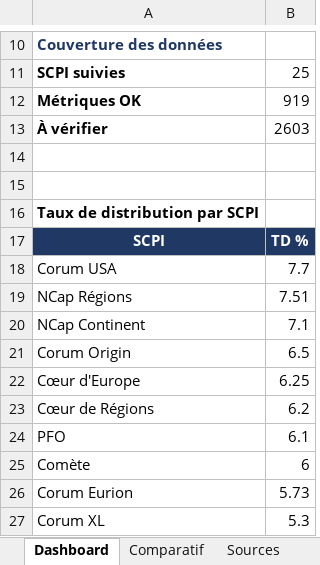
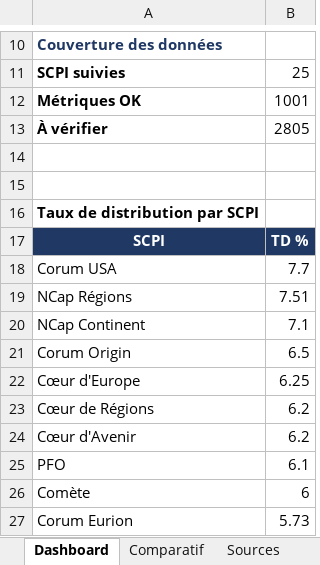
Before and after one commit to maximemrg/scpi-tracker, an Excel workbook: SCPI_tracker.xlsx, sheet Dashboard, drawn as a sheet; only a part is shown, gaps mark what is left out; the shorter side is filled out with more unchanged rows; values as stored, in another font and other column widths than the file's, no borders; charts and pictures not drawn; the diff names each change by its address in the sheet, - before the commit and + after, or states it on an @@ line.

```diff
--- a/SCPI_tracker.xlsx (sheet Dashboard)
+++ b/SCPI_tracker.xlsx (sheet Dashboard)
-B12: 919
+B12: 1001
-B13: 2603
+B13: 2805
+row 24: Cœur d'Avenir | 6.2
```
Also changed, not shown: sheet Historique, sheet Sources, sheet Flux, sheet Comparatif, charts or pictures, 2 other files.
